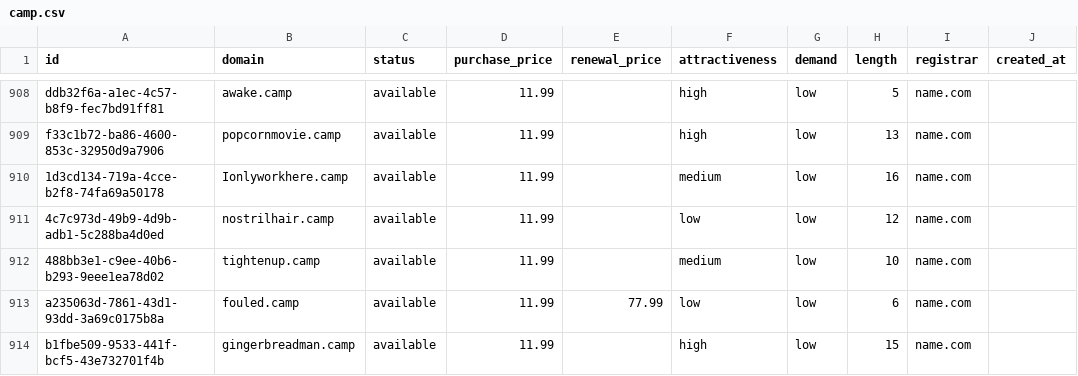
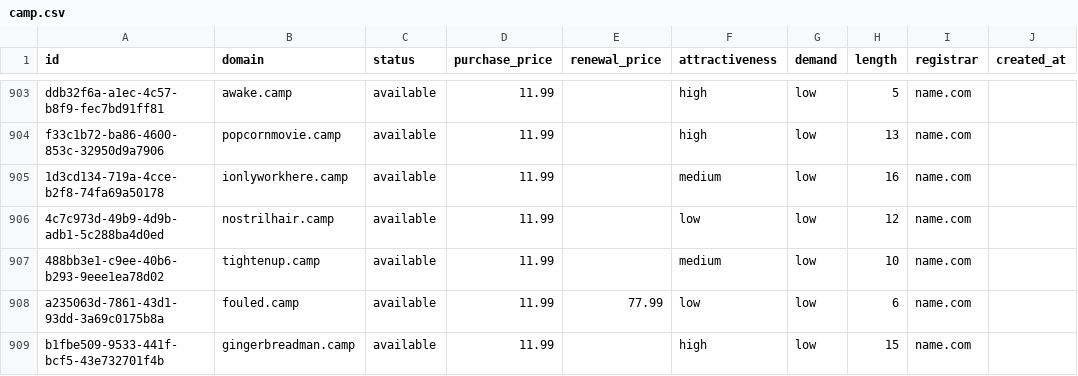
Before and after one commit to UniqueDomains/camp-oneword-domains, a CSV file: camp.csv, drawn as a sheet; only a part is shown, gaps mark what is left out; addresses are those after the commit; the diff covers the shown part only; the diff names each change by its address in the sheet, - before the commit and + after, or states it on an @@ line.

Commit message:
Domains update

```diff
--- a/camp.csv
+++ b/camp.csv
-B905 (domain): Ionlyworkhere.camp
+B905 (domain): ionlyworkhere.camp
```
Also changed, not shown: 6 added rows, 6 removed rows and 91 edited cells elsewhere in this file, 4 other files.
